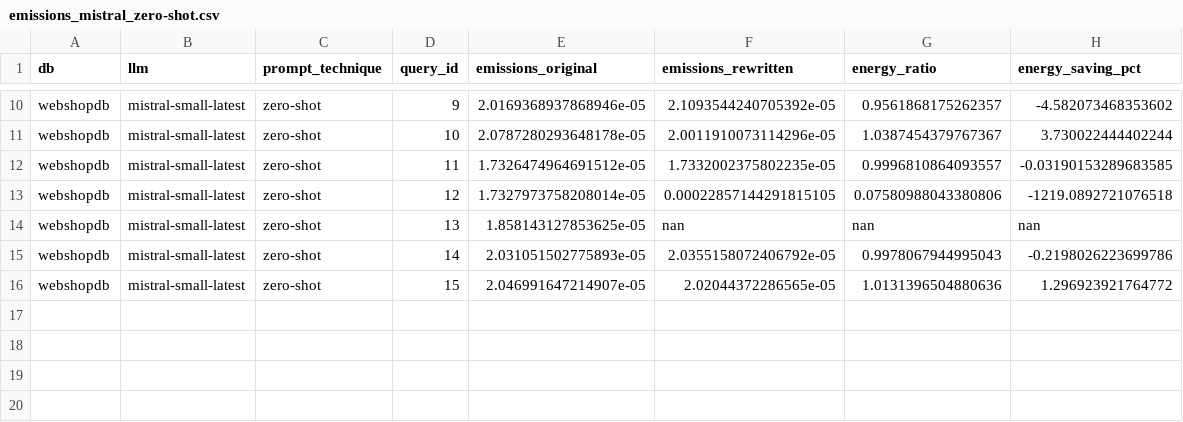
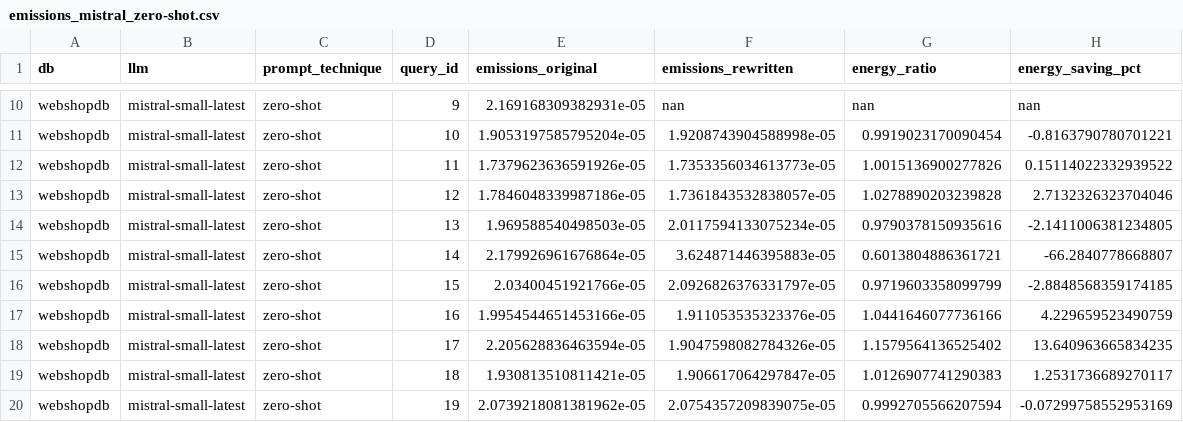
Before and after one commit to Cappuchinoo/INF1629-Replication, a CSV file: dbgpt_exp/emissions_mistral_zero-shot.csv, drawn as a sheet; only a part is shown, gaps mark what is left out; the diff covers the shown part only; the diff names each change by its address in the sheet, - before the commit and + after, or states it on an @@ line.

```diff
--- a/dbgpt_exp/emissions_mistral_zero-shot.csv
+++ b/dbgpt_exp/emissions_mistral_zero-shot.csv
-E10 (emissions_original): 2.0169368937868946e-05
+E10 (emissions_original): 2.169168309382931e-05
-F10 (emissions_rewritten): 2.1093544240705392e-05
+F10 (emissions_rewritten): nan
-G10 (energy_ratio): 0.9561868175262357
+G10 (energy_ratio): nan
-H10 (energy_saving_pct): -4.582073468353602
+H10 (energy_saving_pct): nan
-E11 (emissions_original): 2.0787280293648178e-05
+E11 (emissions_original): 1.9053197585795204e-05
-F11 (emissions_rewritten): 2.0011910073114296e-05
+F11 (emissions_rewritten): 1.9208743904588998e-05
-G11 (energy_ratio): 1.0387454379767367
+G11 (energy_ratio): 0.9919023170090454
-H11 (energy_saving_pct): 3.730022444402244
+H11 (energy_saving_pct): -0.8163790780701221
-E12 (emissions_original): 1.7326474964691512e-05
+E12 (emissions_original): 1.7379623636591926e-05
-F12 (emissions_rewritten): 1.7332002375802235e-05
+F12 (emissions_rewritten): 1.7353356034613773e-05
-G12 (energy_ratio): 0.9996810864093557
+G12 (energy_ratio): 1.0015136900277826
-H12 (energy_saving_pct): -0.03190153289683585
+H12 (energy_saving_pct): 0.15114022332939522
-E13 (emissions_original): 1.7327973758208014e-05
+E13 (emissions_original): 1.7846048339987186e-05
-F13 (emissions_rewritten): 0.00022857144291815105
+F13 (emissions_rewritten): 1.7361843532838057e-05
-G13 (energy_ratio): 0.07580988043380806
+G13 (energy_ratio): 1.0278890203239828
-H13 (energy_saving_pct): -1219.0892721076518
+H13 (energy_saving_pct): 2.7132326323704046
-E14 (emissions_original): 1.858143127853625e-05
+E14 (emissions_original): 1.969588540498503e-05
-F14 (emissions_rewritten): nan
+F14 (emissions_rewritten): 2.0117594133075234e-05
-G14 (energy_ratio): nan
+G14 (energy_ratio): 0.9790378150935616
-H14 (energy_saving_pct): nan
+H14 (energy_saving_pct): -2.1411006381234805
-E15 (emissions_original): 2.031051502775893e-05
+E15 (emissions_original): 2.179926961676864e-05
-F15 (emissions_rewritten): 2.0355158072406792e-05
+F15 (emissions_rewritten): 3.624871446395883e-05
-G15 (energy_ratio): 0.9978067944995043
+G15 (energy_ratio): 0.6013804886361721
-H15 (energy_saving_pct): -0.2198026223699786
+H15 (energy_saving_pct): -66.2840778668807
-E16 (emissions_original): 2.046991647214907e-05
+E16 (emissions_original): 2.03400451921766e-05
-F16 (emissions_rewritten): 2.02044372286565e-05
+F16 (emissions_rewritten): 2.0926826376331797e-05
-G16 (energy_ratio): 1.0131396504880636
+G16 (energy_ratio): 0.9719603358099799
-H16 (energy_saving_pct): 1.296923921764772
+H16 (energy_saving_pct): -2.8848568359174185
+row 17: webshopdb | mistral-small-latest | zero-shot | 16 | 1.9954544651453166e-05 | 1.911053535323376e-05 | 1.0441646077736166 | 4.229659523490759
+row 18: webshopdb | mistral-small-latest | zero-shot | 17 | 2.205628836463594e-05 | 1.9047598082784326e-05 | 1.1579564136525402 | 13.640963665834235
+row 19: webshopdb | mistral-small-latest | zero-shot | 18 | 1.930813510811421e-05 | 1.906617064297847e-05 | 1.0126907741290383 | 1.2531736689270117
+row 20: webshopdb | mistral-small-latest | zero-shot | 19 | 2.0739218081381962e-05 | 2.0754357209839075e-05 | 0.9992705566207594 | -0.07299758552953169
```
Also changed, not shown: 6 added rows and 32 edited cells elsewhere in this file, dbgpt_exp/emissions_mistral_chain-of-thought.csv, dbgpt_exp/emissions_mistral_few-shot.csv, 6 other files.
